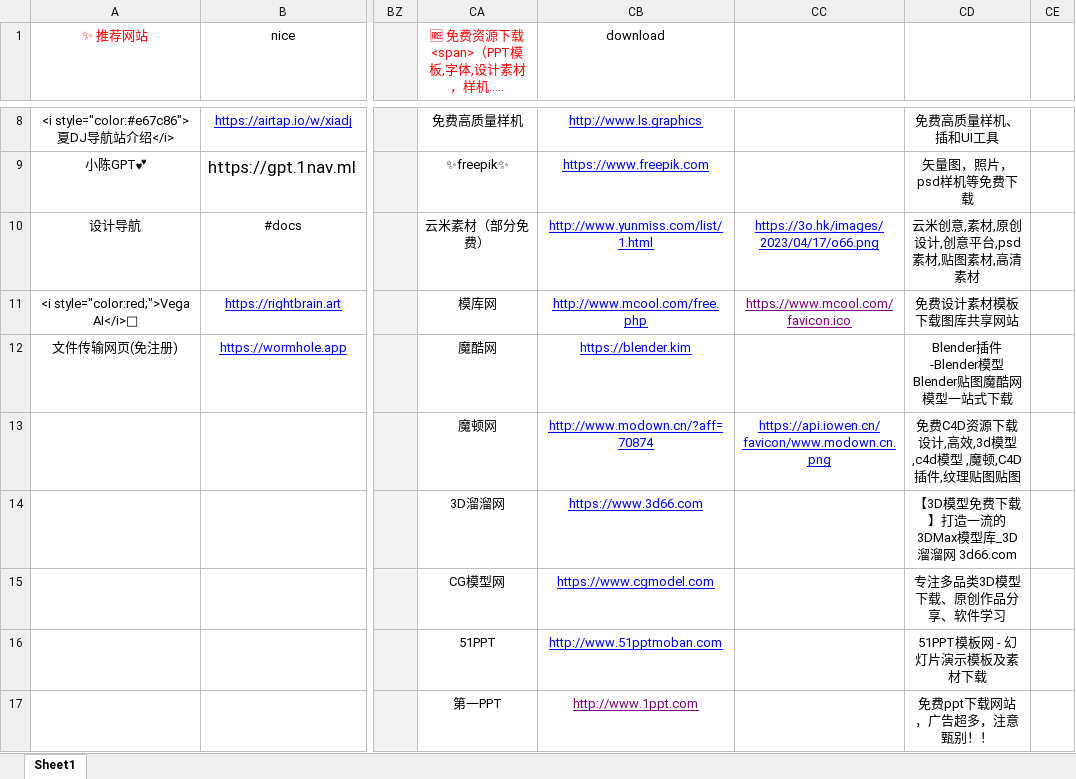
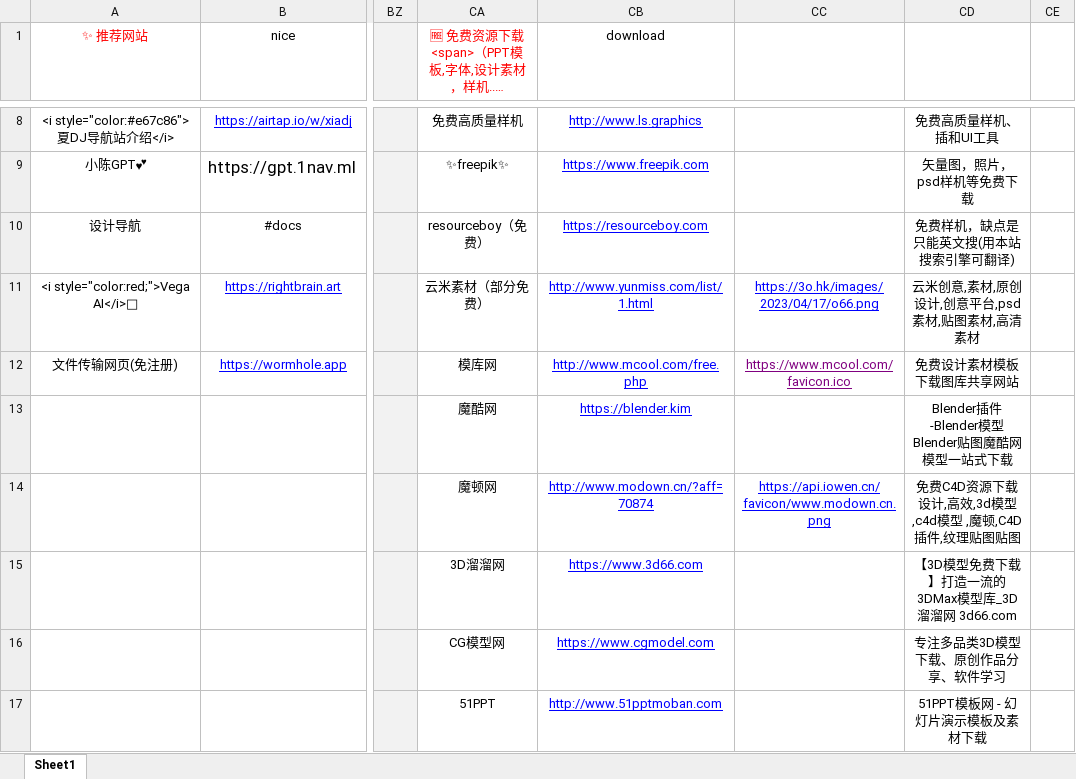
Before and after one commit to xiaolongmr/xiaolongmr.github.io, an Excel workbook: 2.xlsx, sheet Sheet1, drawn as a sheet; only a part is shown, gaps mark what is left out; long unchanged cells end in …; values as stored, in another font and other column widths than the file's, no borders; the diff covers the shown part only; the diff names each change by its address in the sheet, - before the commit and + after, or states it on an @@ line.

Commit message:
https://resourceboy.com
免费样机网站

```diff
--- a/2.xlsx (sheet Sheet1)
+++ b/2.xlsx (sheet Sheet1)
-CA10: 云米素材（部分免费）
+CA10: resourceboy（免费）
-CB10 (download): http://www.yunmiss.com/list/1.html
+CB10 (download): https://resourceboy.com
-CC10: https://3o.hk/images/2023/04/17/o66.png
+CC10: (empty)
-CD10: 云米创意,素材,原创设计,创意平台,psd素材,贴图素材,高清素材
+CD10: 免费样机，缺点是只能英文搜(用本站搜索引擎可翻译)
-CA11: 模库网
+CA11: 云米素材（部分免费）
-CB11 (download): http://www.mcool.com/free.php
+CB11 (download): http://www.yunmiss.com/list/1.html
-CC11: https://www.mcool.com/favicon.ico
+CC11: https://3o.hk/images/2023/04/17/o66.png
-CC11 text colour: #800080
+CC11 text colour: #0000FF
-CD11: 免费设计素材模板下载图库共享网站
+CD11: 云米创意,素材,原创设计,创意平台,psd素材,贴图素材,高清素材
-CA12: 魔酷网
+CA12: 模库网
-CB12 (download): https://blender.kim
+CB12 (download): http://www.mcool.com/free.php
-CC12: (empty)
+CC12: https://www.mcool.com/favicon.ico
-CD12: Blender插件-Blender模型Blender贴图魔酷网模型一站式下载
+CD12: 免费设计素材模板下载图库共享网站
-CA13: 魔顿网
+CA13: 魔酷网
-CB13 (download): http://www.modown.cn/?aff=70874
+CB13 (download): https://blender.kim
-CC13: https://api.iowen.cn/favicon/www.modown.cn.png
+CC13: (empty)
-CD13: 免费C4D资源下载设计,高效,3d模型,c4d模型 ,魔顿,C4D插件,纹理贴图贴图
+CD13: Blender插件-Blender模型Blender贴图魔酷网模型一站式下载
-CA14: 3D溜溜网
+CA14: 魔顿网
-CB14 (download): https://www.3d66.com
+CB14 (download): http://www.modown.cn/?aff=70874
-CC14: (empty)
+CC14: https://api.iowen.cn/favicon/www.modown.cn.png
-CD14: 【3D模型免费下载】打造一流的3DMax模型库_3D溜溜网 3d66.com
+CD14: 免费C4D资源下载设计,高效,3d模型,c4d模型 ,魔顿,C4D插件,纹理贴图贴图
-CA15: CG模型网
+CA15: 3D溜溜网
-CB15 (download): https://www.cgmodel.com
+CB15 (download): https://www.3d66.com
-CD15: 专注多品类3D模型下载、原创作品分享、软件学习
+CD15: 【3D模型免费下载】打造一流的3DMax模型库_3D溜溜网 3d66.com
-CA16: 51PPT
+CA16: CG模型网
-CB16 (download): http://www.51pptmoban.com
+CB16 (download): https://www.cgmodel.com
-CD16: 51PPT模板网 - 幻灯片演示模板及素材下载
+CD16: 专注多品类3D模型下载、原创作品分享、软件学习
-CA17: 第一PPT
+CA17: 51PPT
-CB17 (download): http://www.1ppt.com
+CB17 (download): http://www.51pptmoban.com
-CB17 text colour: #800080
+CB17 text colour: #0000FF
-CD17: 免费ppt下载网站，广告超多，注意甄别！！
+CD17: 51PPT模板网 - 幻灯片演示模板及素材下载
```
Also changed, not shown: 2 added rows, 1 removed row, 28 edited cells and cell formats elsewhere in this sheet.
